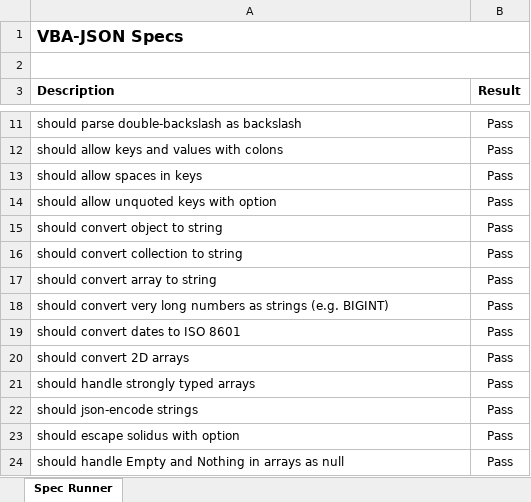
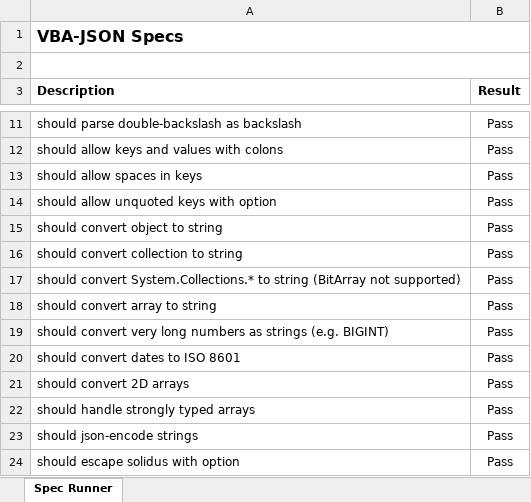
Before and after one commit to VBA-tools/VBA-JSON, an Excel workbook: specs/VBA-JSON - Specs.xlsm, sheet Spec Runner, drawn as a sheet; only a part is shown, gaps mark what is left out; the shorter side is filled out with more unchanged rows; values as stored, in another font and other column widths than the file's, no borders; charts and pictures and conditional formats not drawn; the diff names each change by its address in the sheet, - before the commit and + after, or states it on an @@ line.

Commit message:
Add support for System.Collections in JsonConverter.ConvertToJson
Supported collection types are Hashtable, SortedList, ArrayList, Stack, Queue.
BitArray is not supported. Don't think it will receive much usage.

Why:
I use this library for logging data structures in VBA. It's very easy to dump nested tree/list/dictionary structures using ConvertToJson rather than writing code to iterate over each collection. Since System.Collection collections are often used in VBA, I thought this was a good idea.

How:
Use existing JSON serialization code as much as possible:
Map Hashtable and SortedList to Dictionary
Map ArrayList, Stack and Queue to Array.

Some bugs in .Net/COM/VBA had to be hacked around. See comment on Stack and Queue types.

```diff
--- a/specs/VBA-JSON - Specs.xlsm (sheet Spec Runner)
+++ b/specs/VBA-JSON - Specs.xlsm (sheet Spec Runner)
+row 17: should convert System.Collections.* to string (BitArray not supported) | Pass
```
Also changed, not shown: 2 other files.
